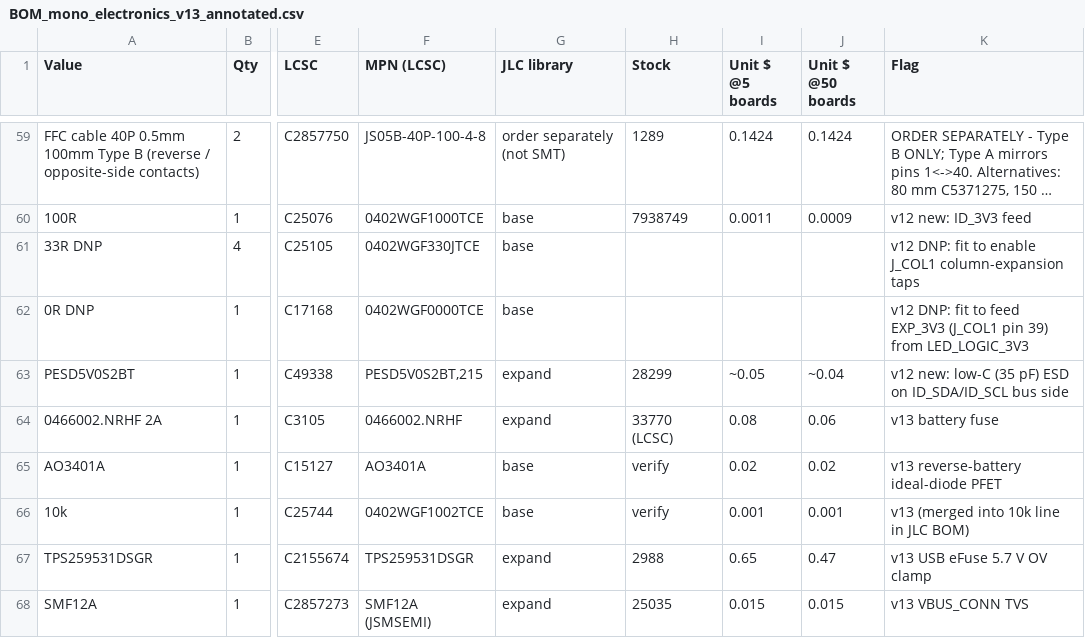
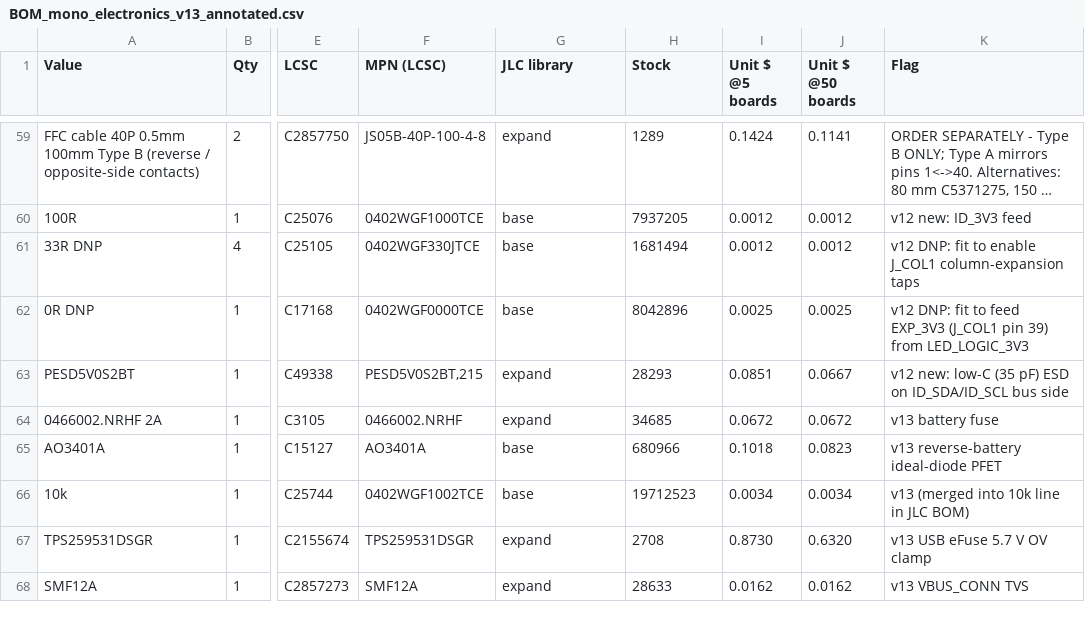
Before and after one commit to illiapliukhin/leds, a CSV file: manufacturing/mono_electronics/v13/BOM_mono_electronics_v13_annotated.csv, drawn as a sheet; only a part is shown, gaps mark what is left out; long unchanged cells end in …; the diff covers the shown part only; the diff names each change by its address in the sheet, - before the commit and + after, or states it on an @@ line.

Commit message:
mono_electronics v13b: J_BAT1 -> JST PH S3B-PH-SM4-TB (2 A/contact, C265101), battery path re-placed (1.0 mm BAT_PACK/BAT_FUSE/BAT_RAW), TS_MR rerouted; gates clean (DRC 0/0/0, ERC 0, 0 diffs, прозвонка 243/243); BOM stock/prices refreshed from JLC API; fab v13 regen

```diff
--- a/manufacturing/mono_electronics/v13/BOM_mono_electronics_v13_annotated.csv
+++ b/manufacturing/mono_electronics/v13/BOM_mono_electronics_v13_annotated.csv
-G59 (JLC library): order separately (not SMT)
+G59 (JLC library): expand
-J59 (Unit $ @50 boards): 0.1424
+J59 (Unit $ @50 boards): 0.1141
-H60 (Stock): 7938749
+H60 (Stock): 7937205
-I60 (Unit $ @5 boards): 0.0011
+I60 (Unit $ @5 boards): 0.0012
-J60 (Unit $ @50 boards): 0.0009
+J60 (Unit $ @50 boards): 0.0012
-H61 (Stock): (empty)
+H61 (Stock): 1681494
-I61 (Unit $ @5 boards): (empty)
+I61 (Unit $ @5 boards): 0.0012
-J61 (Unit $ @50 boards): (empty)
+J61 (Unit $ @50 boards): 0.0012
-H62 (Stock): (empty)
+H62 (Stock): 8042896
-I62 (Unit $ @5 boards): (empty)
+I62 (Unit $ @5 boards): 0.0025
-J62 (Unit $ @50 boards): (empty)
+J62 (Unit $ @50 boards): 0.0025
-H63 (Stock): 28299
+H63 (Stock): 28293
-I63 (Unit $ @5 boards): ~0.05
+I63 (Unit $ @5 boards): 0.0851
-J63 (Unit $ @50 boards): ~0.04
+J63 (Unit $ @50 boards): 0.0667
-H64 (Stock): 33770 (LCSC)
+H64 (Stock): 34685
-I64 (Unit $ @5 boards): 0.08
+I64 (Unit $ @5 boards): 0.0672
-J64 (Unit $ @50 boards): 0.06
+J64 (Unit $ @50 boards): 0.0672
-H65 (Stock): verify
+H65 (Stock): 680966
-I65 (Unit $ @5 boards): 0.02
+I65 (Unit $ @5 boards): 0.1018
-J65 (Unit $ @50 boards): 0.02
+J65 (Unit $ @50 boards): 0.0823
-H66 (Stock): verify
+H66 (Stock): 19712523
-I66 (Unit $ @5 boards): 0.001
+I66 (Unit $ @5 boards): 0.0034
-J66 (Unit $ @50 boards): 0.001
+J66 (Unit $ @50 boards): 0.0034
-H67 (Stock): 2988
+H67 (Stock): 2708
-I67 (Unit $ @5 boards): 0.65
+I67 (Unit $ @5 boards): 0.8730
-J67 (Unit $ @50 boards): 0.47
+J67 (Unit $ @50 boards): 0.6320
-F68 (MPN (LCSC)): SMF12A (JSMSEMI)
+F68 (MPN (LCSC)): SMF12A
-H68 (Stock): 25035
+H68 (Stock): 28633
-I68 (Unit $ @5 boards): 0.015
+I68 (Unit $ @5 boards): 0.0162
-J68 (Unit $ @50 boards): 0.015
+J68 (Unit $ @50 boards): 0.0162
```
Also changed, not shown: 1 added row, 1 removed row and 70 edited cells elsewhere in this file, manufacturing/mono_electronics/v13/CPL_mono_electronics_v13.csv, 41 other files.
